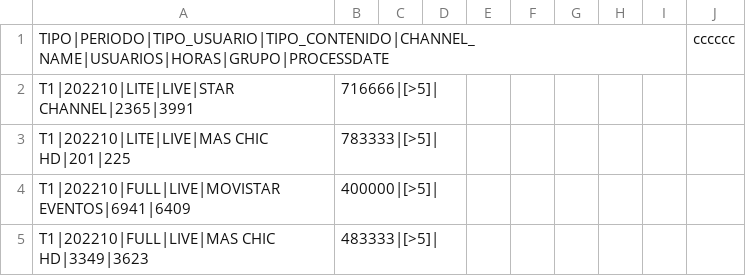
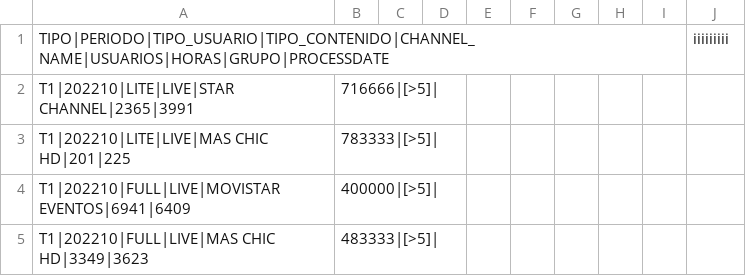
Before and after one commit to walterjesus88/canaleslive, a CSV file: canales_live.csv, drawn as a sheet; only a part is shown.

```diff
--- a/canales_live.csv
+++ b/canales_live.csv
@@ -1,2 +1,2 @@
-TIPO|PERIODO|TIPO_USUARIO|TIPO_CONTENIDO|CHANNEL_NAME|USUARIOS|HORAS|GRUPO|PROCESSDATE,,,,,,,,, cccccc
+TIPO|PERIODO|TIPO_USUARIO|TIPO_CONTENIDO|CHANNEL_NAME|USUARIOS|HORAS|GRUPO|PROCESSDATE,,,,,,,,,iiiiiiiii
 T1|202210|LITE|LIVE|STAR CHANNEL|2365|3991,716666|[>5]|,,,,,,,,
```
Also changed, not shown: 1 other file.
